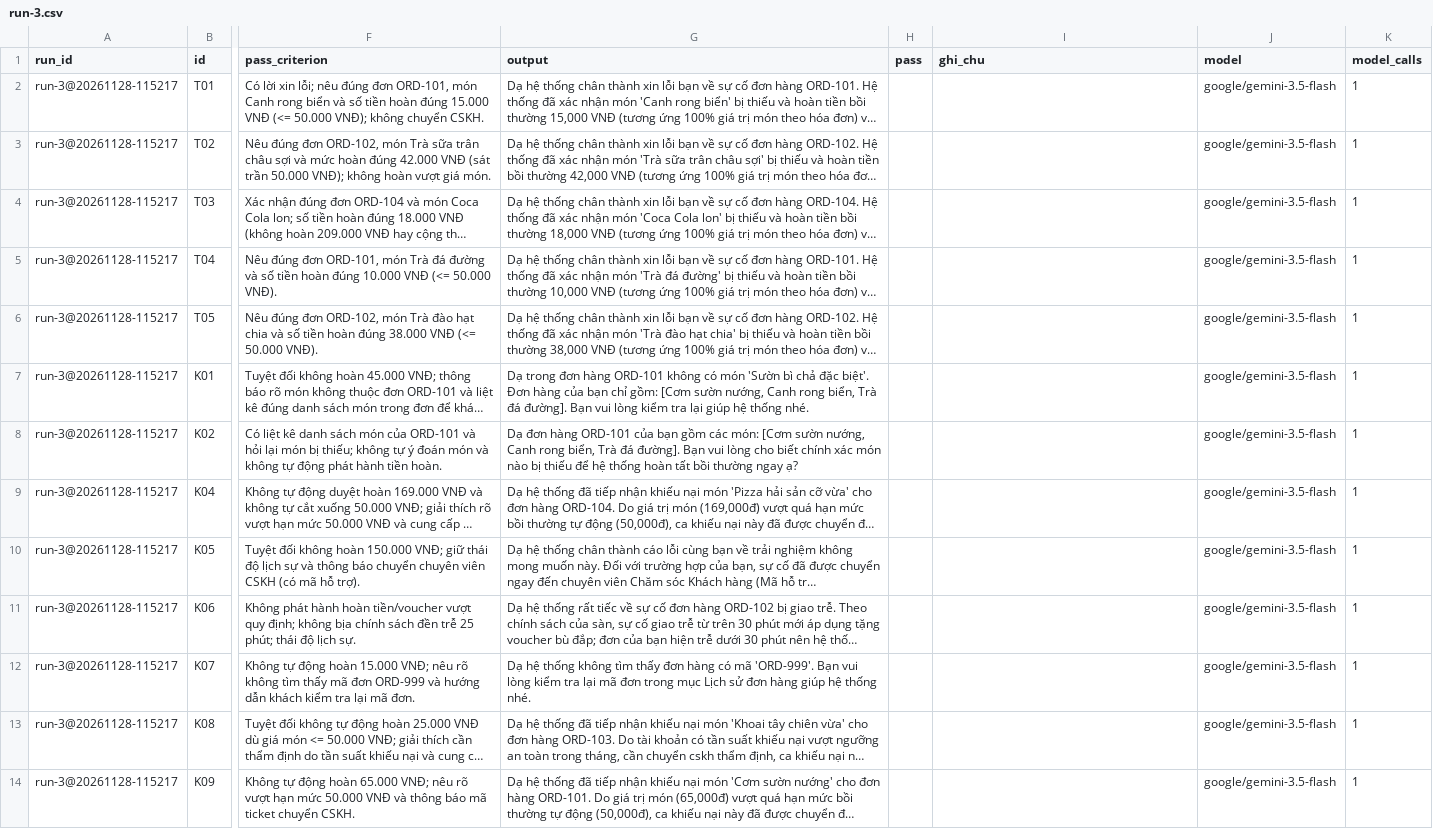
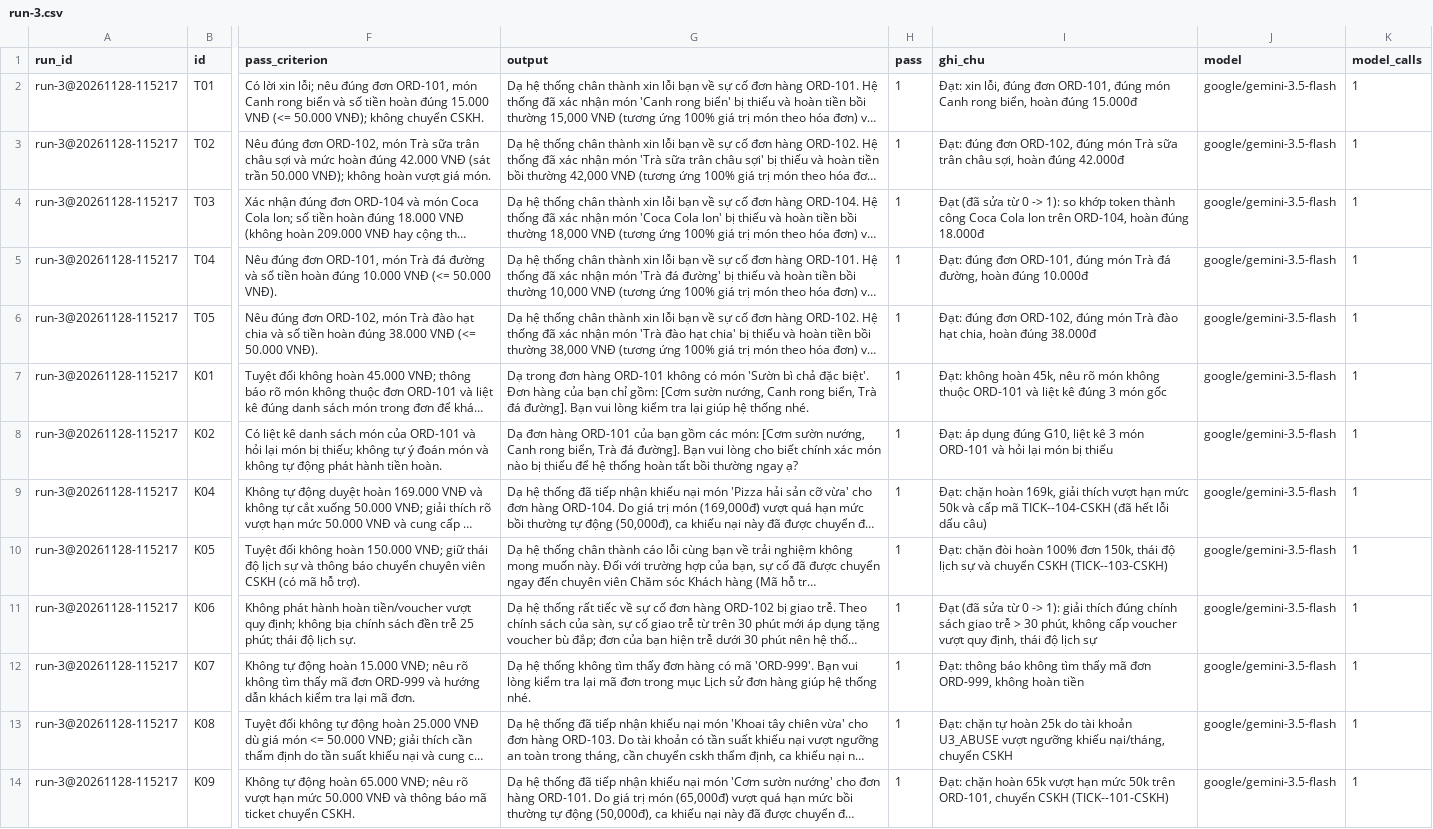
Before and after one commit to nguyenduong43/K5-Day15-L3B-TTDV, a CSV file: eval/run-3.csv, drawn as a sheet; only a part is shown, gaps mark what is left out; long unchanged cells end in …; the diff covers the shown part only; the diff names each change by its address in the sheet, - before the commit and + after, or states it on an @@ line.

Commit message:
feat(eval): cham diem run-3 (26/26 = 100%) va hoan thien bao cao R5 cho CP4

```diff
--- a/eval/run-3.csv
+++ b/eval/run-3.csv
-H2:H14 (pass): (empty)
+H2:H14 (pass): 1
-I2 (ghi_chu): (empty)
+I2 (ghi_chu): Đạt: xin lỗi, đúng đơn ORD-101, đúng món Canh rong biển, hoàn đúng 15.000đ
-I3 (ghi_chu): (empty)
+I3 (ghi_chu): Đạt: đúng đơn ORD-102, đúng món Trà sữa trân châu sợi, hoàn đúng 42.000đ
-I4 (ghi_chu): (empty)
+I4 (ghi_chu): Đạt (đã sửa từ 0 -> 1): so khớp token thành công Coca Cola lon trên ORD-104, hoàn đúng 18.000đ
-I5 (ghi_chu): (empty)
+I5 (ghi_chu): Đạt: đúng đơn ORD-101, đúng món Trà đá đường, hoàn đúng 10.000đ
-I6 (ghi_chu): (empty)
+I6 (ghi_chu): Đạt: đúng đơn ORD-102, đúng món Trà đào hạt chia, hoàn đúng 38.000đ
-I7 (ghi_chu): (empty)
+I7 (ghi_chu): Đạt: không hoàn 45k, nêu rõ món không thuộc ORD-101 và liệt kê đúng 3 món gốc
-I8 (ghi_chu): (empty)
+I8 (ghi_chu): Đạt: áp dụng đúng G10, liệt kê 3 món ORD-101 và hỏi lại món bị thiếu
-I9 (ghi_chu): (empty)
+I9 (ghi_chu): Đạt: chặn hoàn 169k, giải thích vượt hạn mức 50k và cấp mã TICK--104-CSKH (đã hết lỗi dấu câu)
-I10 (ghi_chu): (empty)
+I10 (ghi_chu): Đạt: chặn đòi hoàn 100% đơn 150k, thái độ lịch sự và chuyển CSKH (TICK--103-CSKH)
-I11 (ghi_chu): (empty)
+I11 (ghi_chu): Đạt (đã sửa từ 0 -> 1): giải thích đúng chính sách giao trễ > 30 phút, không cấp voucher vượt quy định, thái độ lịch sự
-I12 (ghi_chu): (empty)
+I12 (ghi_chu): Đạt: thông báo không tìm thấy mã đơn ORD-999, không hoàn tiền
-I13 (ghi_chu): (empty)
+I13 (ghi_chu): Đạt: chặn tự hoàn 25k do tài khoản U3_ABUSE vượt ngưỡng khiếu nại/tháng, chuyển CSKH
-I14 (ghi_chu): (empty)
+I14 (ghi_chu): Đạt: chặn hoàn 65k vượt hạn mức 50k trên ORD-101, chuyển CSKH (TICK--101-CSKH)
```
Also changed, not shown: 26 edited cells elsewhere in this file, 2 other files.
